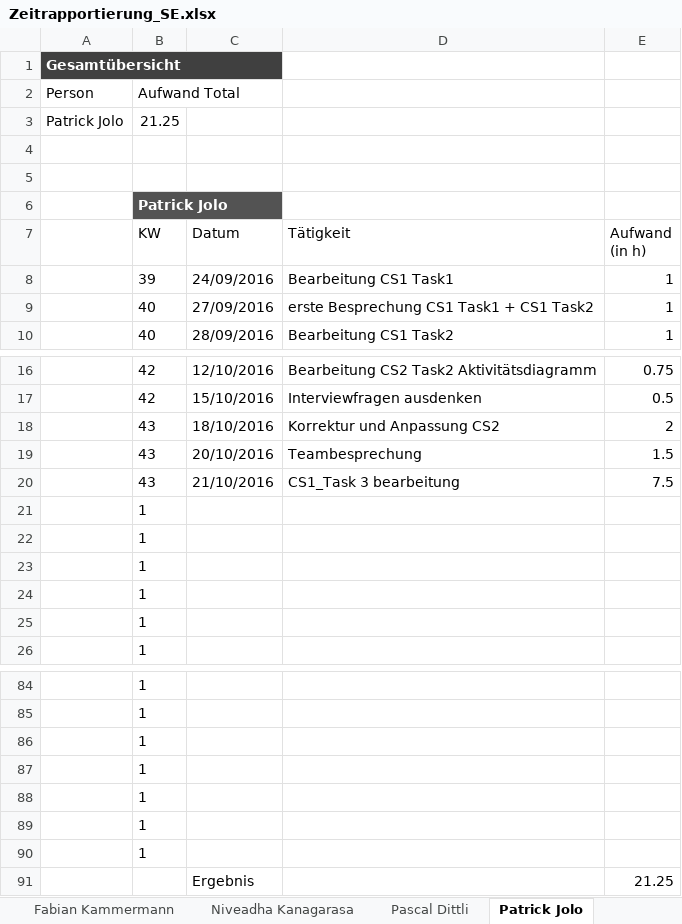
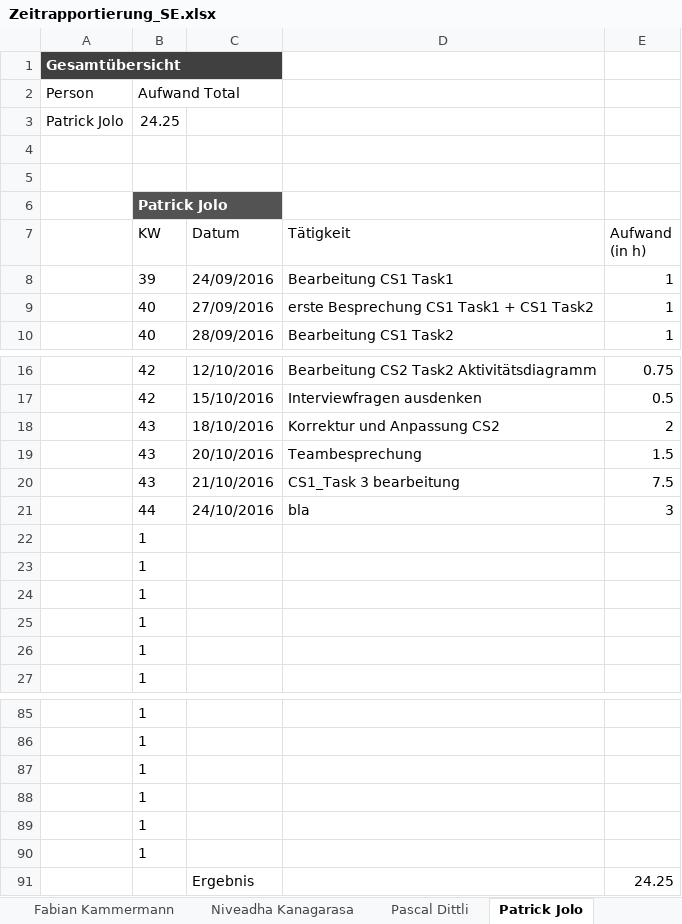
Before and after one commit to sevib1/ch.bfh.btx8081.w2016.blue, an Excel workbook: doc/Zeitrapportierung_SE.xlsx, sheet Patrick Jolo, drawn as a sheet; only a part is shown, gaps mark what is left out; values as stored, in another font and other column widths than the file's, no borders; table styles not drawn; removed rows and columns are numbered as before the commit, all else as after; the diff names each change by its address in the sheet, - before the commit and + after, or states it on an @@ line.

Commit message:
Zeitrapport

```diff
--- a/doc/Zeitrapportierung_SE.xlsx (sheet Patrick Jolo)
+++ b/doc/Zeitrapportierung_SE.xlsx (sheet Patrick Jolo)
-B3 (KW): 21.25
+B3 (KW): 24.25
+row 21:  | 44 | 24/10/2016 | bla | 3
-row 90:  | 1
-E91 (Aufwand (in h)): 21.25
+E91 (Aufwand (in h)): 24.25
```
Also changed, not shown: sheet Übersicht, formulas that keep their value.
